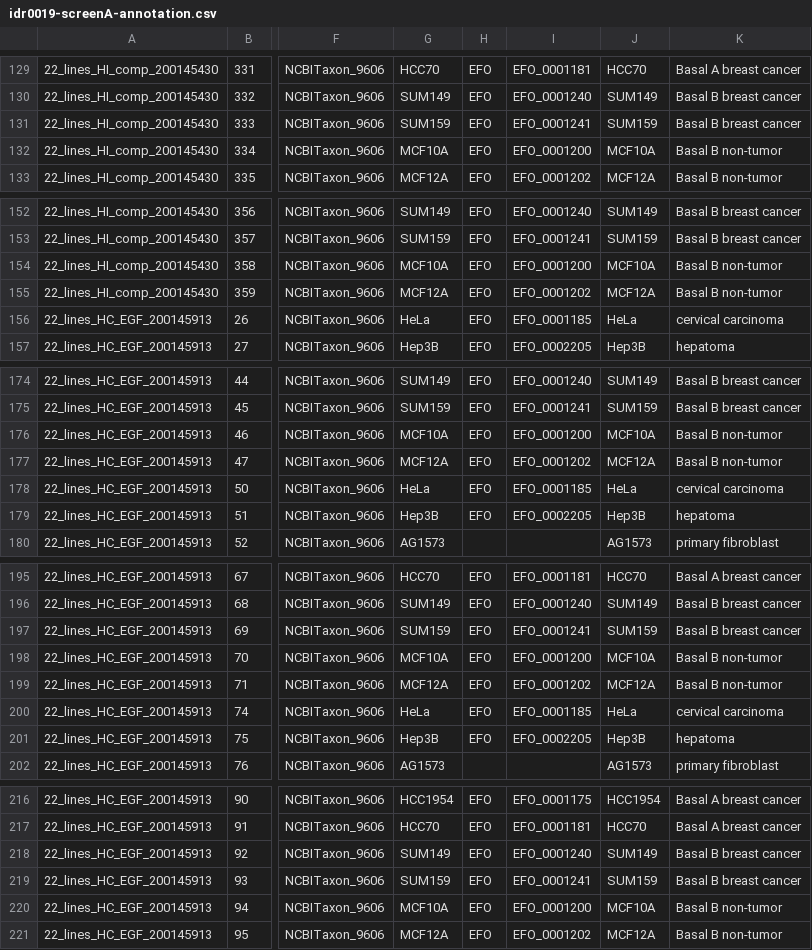
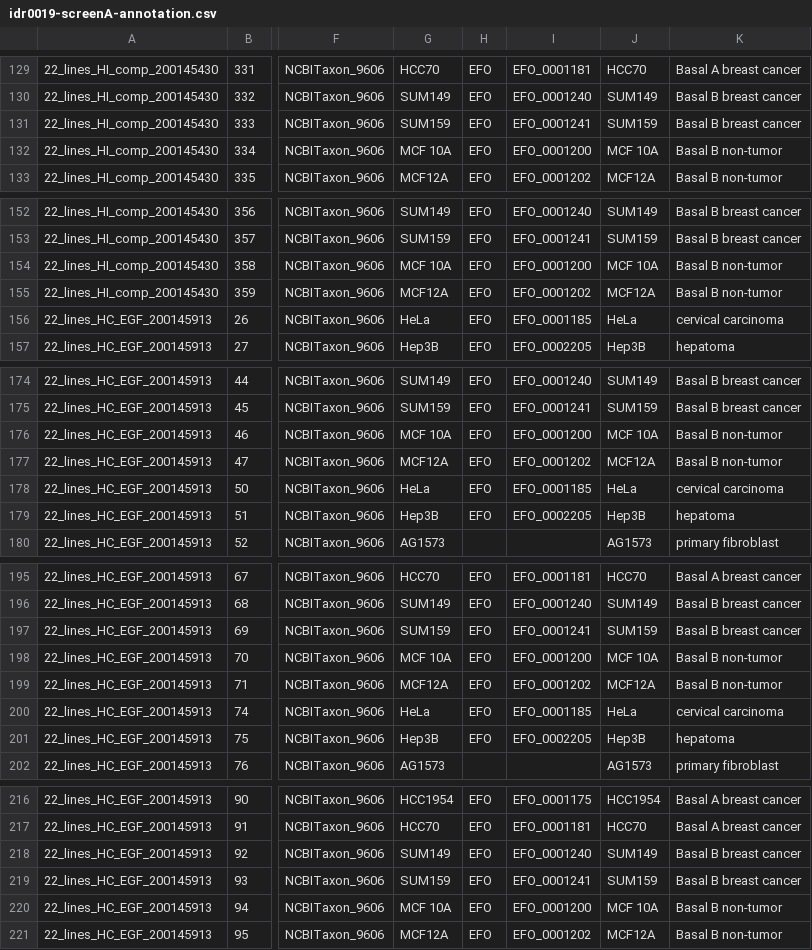
Before and after one commit to IDR/idr0019-sero-nfkappab, a CSV file: screenA/idr0019-screenA-annotation.csv, drawn as a sheet; only a part is shown, gaps mark what is left out; the diff covers the shown part only; the diff names each change by its address in the sheet, - before the commit and + after, or states it on an @@ line.

```diff
--- a/screenA/idr0019-screenA-annotation.csv
+++ b/screenA/idr0019-screenA-annotation.csv
-G132: MCF10A
+G132: MCF 10A
-J132: MCF10A
+J132: MCF 10A
-G154: MCF10A
+G154: MCF 10A
-J154: MCF10A
+J154: MCF 10A
-G176: MCF10A
+G176: MCF 10A
-J176: MCF10A
+J176: MCF 10A
-G198: MCF10A
+G198: MCF 10A
-J198: MCF10A
+J198: MCF 10A
-G220: MCF10A
+G220: MCF 10A
-J220: MCF10A
+J220: MCF 10A
```
Also changed, not shown: 186 edited cells elsewhere in this file, 2 other files.
